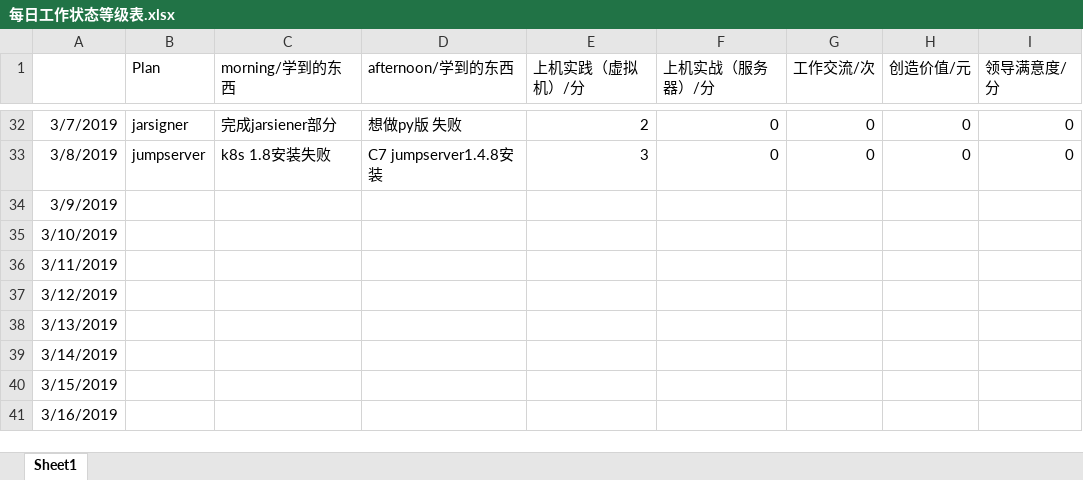
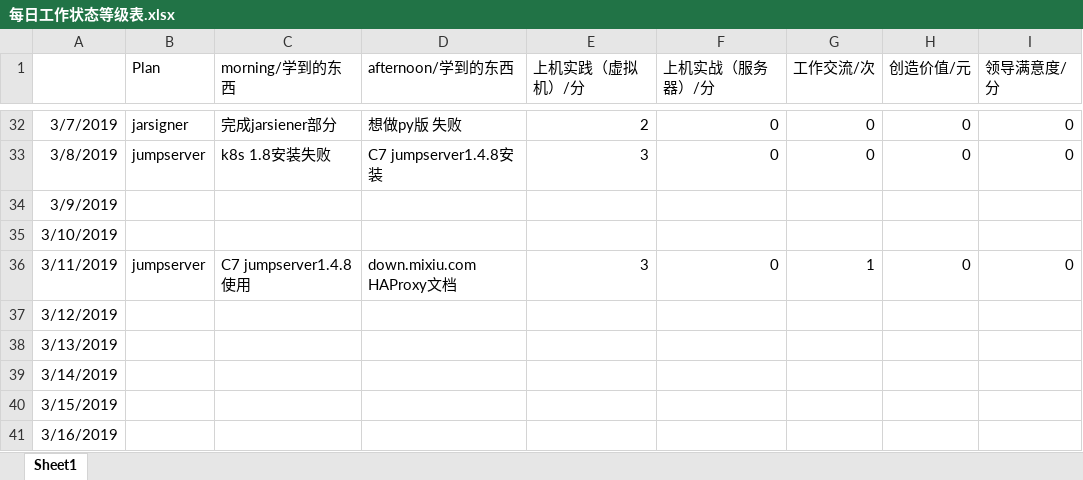
Before and after one commit to nbnbnborg/some_luckey, an Excel workbook: 做人做事奋斗成长经验/每日工作状态等级表.xlsx, sheet Sheet1, drawn as a sheet; only a part is shown, gaps mark what is left out; values as stored, in another font and other column widths than the file's, no borders; the diff names each change by its address in the sheet, - before the commit and + after, or states it on an @@ line.

```diff
--- a/做人做事奋斗成长经验/每日工作状态等级表.xlsx (sheet Sheet1)
+++ b/做人做事奋斗成长经验/每日工作状态等级表.xlsx (sheet Sheet1)
-B36 (Plan): (empty)
+B36 (Plan): jumpserver
-C36 (morning/学到的东西): (empty)
+C36 (morning/学到的东西): C7 jumpserver1.4.8使用
-D36 (afternoon/学到的东西): (empty)
+D36 (afternoon/学到的东西): down.mixiu.com HAProxy文档
-E36 (上机实践（虚拟机）/分): (empty)
+E36 (上机实践（虚拟机）/分): 3
-F36 (上机实战（服务器）/分): (empty)
+F36 (上机实战（服务器）/分): 0
-G36 (工作交流/次): (empty)
+G36 (工作交流/次): 1
-H36 (创造价值/元): (empty)
+H36 (创造价值/元): 0
-I36 (领导满意度/分): (empty)
+I36 (领导满意度/分): 0
```
Also changed, not shown: 做人做事奋斗成长经验/每日学习成绩 量化考核评定.xlsx.
